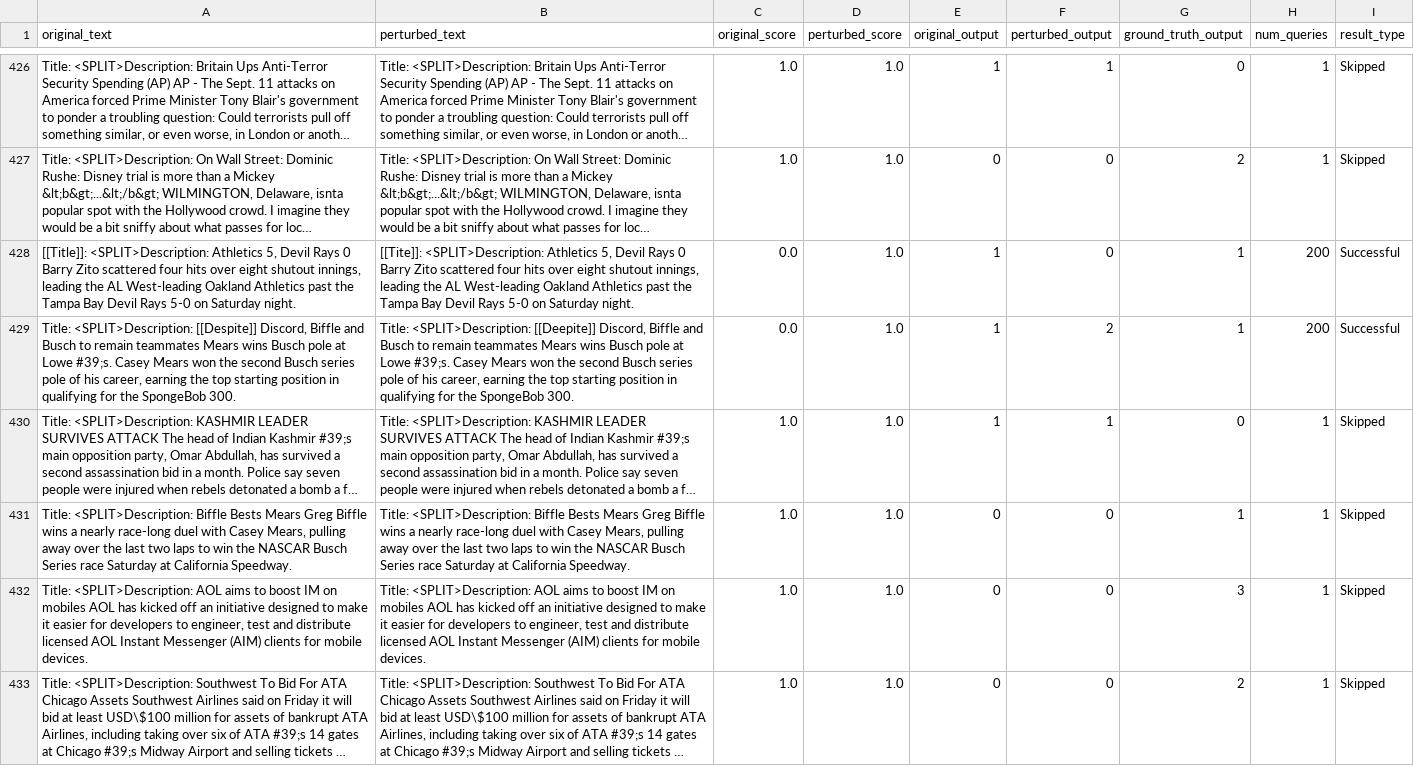
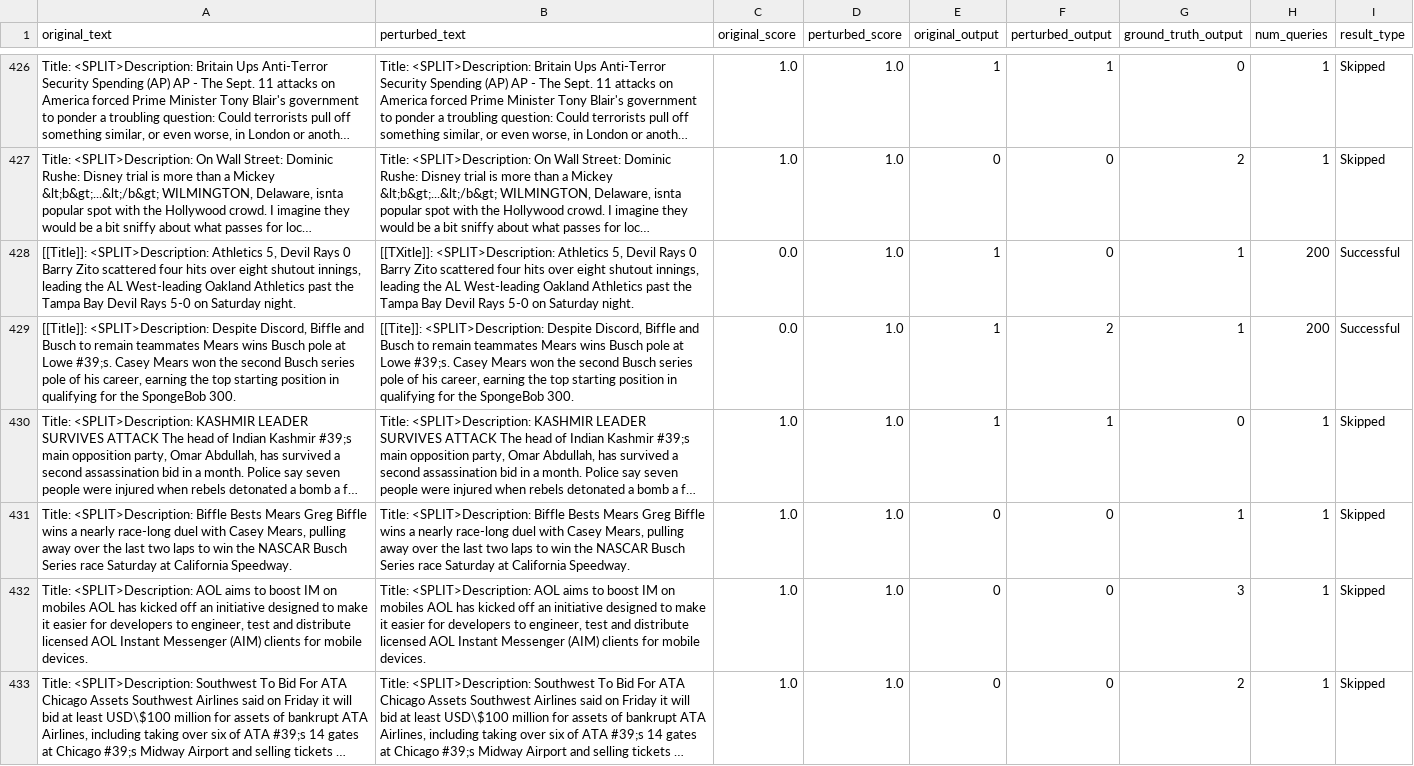
Before and after one commit to heyingu/AHP, a CSV file: results/multi_attack_logs/agnews_pruthi_topk_log.csv, drawn as a sheet; only a part is shown, gaps mark what is left out; long unchanged cells end in …; the diff covers the shown part only; the diff names each change by its address in the sheet, - before the commit and + after, or states it on an @@ line.

```diff
--- a/results/multi_attack_logs/agnews_pruthi_topk_log.csv
+++ b/results/multi_attack_logs/agnews_pruthi_topk_log.csv
-B428 (perturbed_text): [[Tite]]: <SPLIT>Description: Athletics…
+B428 (perturbed_text): [[TXitle]]: <SPLIT>Description: Athletics…
-A429 (original_text): Title: <SPLIT>Description: [[Despite]] Discord, Biffle…
+A429 (original_text): [[Title]]: <SPLIT>Description: Despite Discord, Biffle…
-B429 (perturbed_text): Title: <SPLIT>Description: [[Deepite]] Discord, Biffle…
+B429 (perturbed_text): [[Tite]]: <SPLIT>Description: Despite Discord, Biffle…
```
Also changed, not shown: 35 edited cells elsewhere in this file, 15 other files.
